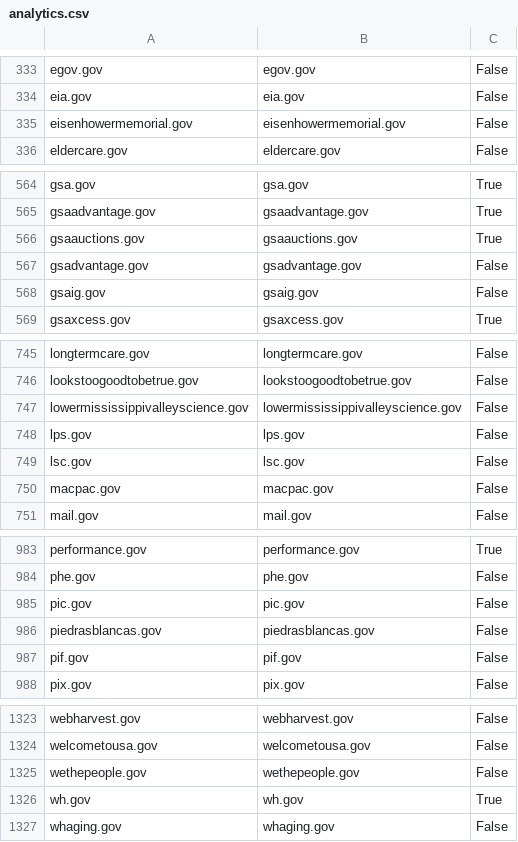
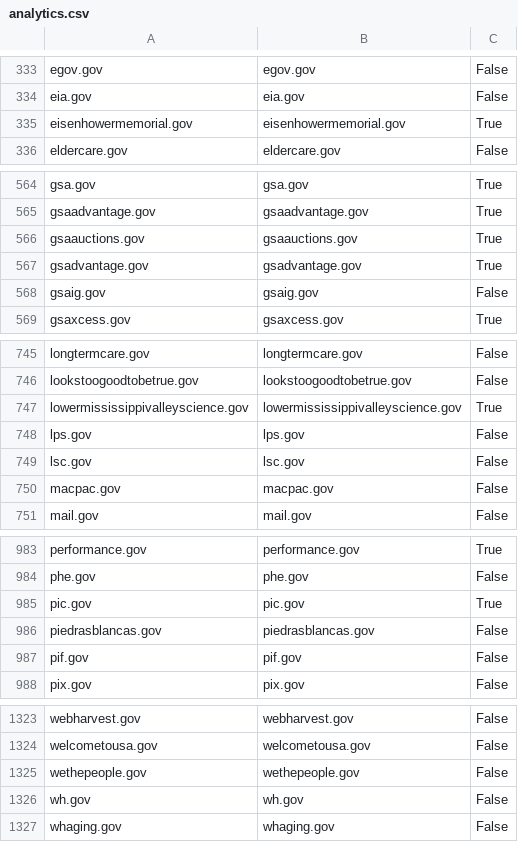
Before and after one commit to 18F/pulse, a CSV file: data/analytics.csv, drawn as a sheet; only a part is shown, gaps mark what is left out; the diff covers the shown part only.

```diff
--- a/data/analytics.csv
+++ b/data/analytics.csv
@@ -334,3 +334,3 @@ egov.gov,egov.gov,False
 eia.gov,eia.gov,False
-eisenhowermemorial.gov,eisenhowermemorial.gov,False
+eisenhowermemorial.gov,eisenhowermemorial.gov,True
 eldercare.gov,eldercare.gov,False
@@ -566,3 +566,3 @@ gsaadvantage.gov,gsaadvantage.gov,True
 gsaauctions.gov,gsaauctions.gov,True
-gsadvantage.gov,gsadvantage.gov,False
+gsadvantage.gov,gsadvantage.gov,True
 gsaig.gov,gsaig.gov,False
@@ -746,3 +746,3 @@ longtermcare.gov,longtermcare.gov,False
 lookstoogoodtobetrue.gov,lookstoogoodtobetrue.gov,False
-lowermississippivalleyscience.gov,lowermississippivalleyscience.gov,False
+lowermississippivalleyscience.gov,lowermississippivalleyscience.gov,True
 lps.gov,lps.gov,False
@@ -984,3 +984,3 @@ performance.gov,performance.gov,True
 phe.gov,phe.gov,False
-pic.gov,pic.gov,False
+pic.gov,pic.gov,True
 piedrasblancas.gov,piedrasblancas.gov,False
@@ -1325,3 +1325,3 @@ welcometousa.gov,welcometousa.gov,False
 wethepeople.gov,wethepeople.gov,False
-wh.gov,wh.gov,True
+wh.gov,wh.gov,False
 whaging.gov,whaging.gov,False
```
Also changed, not shown: 6 edited cells elsewhere in this file, data/inspect.csv, data/sslyze.csv, 2 other files.
